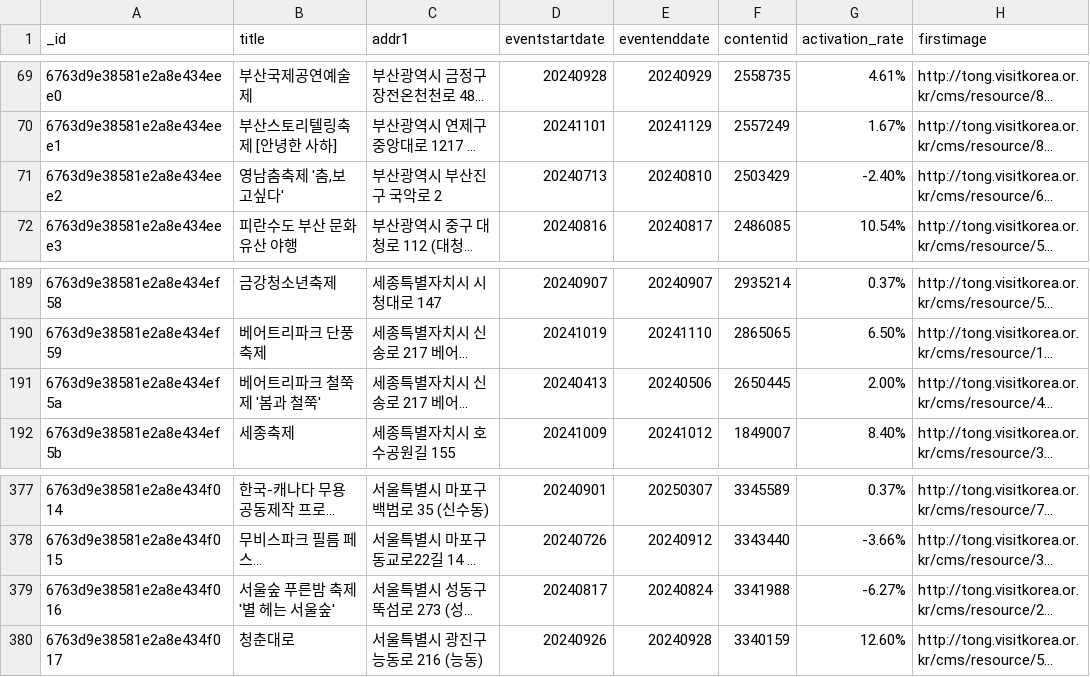
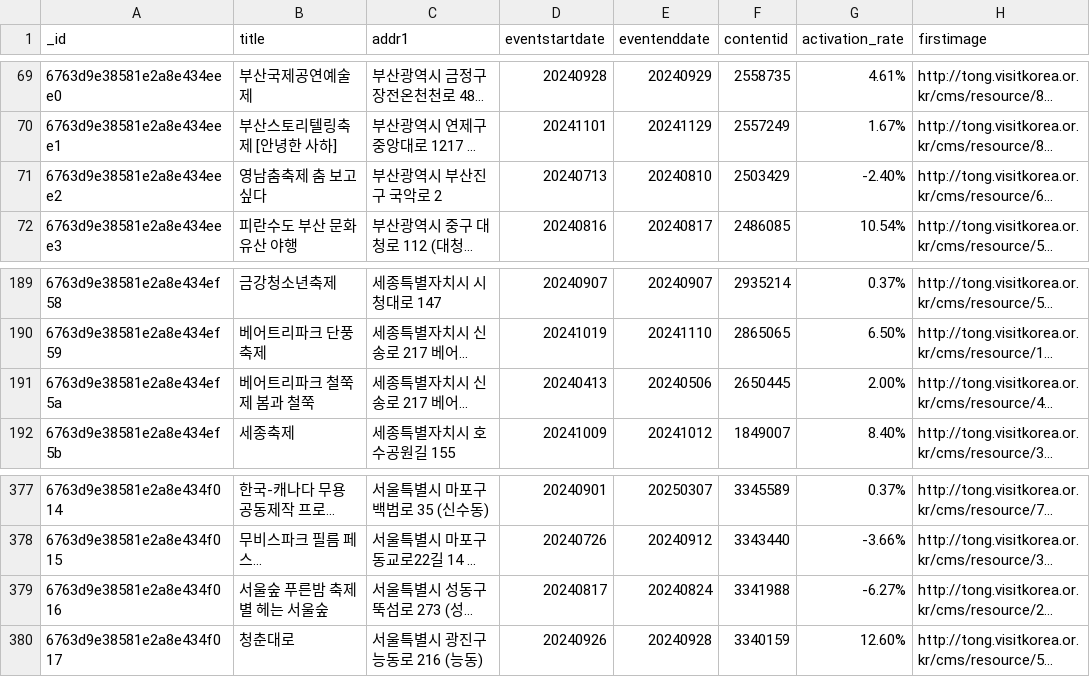
Before and after one commit to hanuri5155/Regional-Festival-Impact-Analyzer, a CSV file: data/mydatabase.results.csv, drawn as a sheet; only a part is shown, gaps mark what is left out; long unchanged cells end in …; the diff names each change by its address in the sheet, - before the commit and + after, or states it on an @@ line.

```diff
--- a/data/mydatabase.results.csv
+++ b/data/mydatabase.results.csv
-B71 (title): 영남춤축제 '춤,보고싶다'
+B71 (title): 영남춤축제 춤 보고싶다
-B191 (title): 베어트리파크 철쭉제 '봄과 철쭉'
+B191 (title): 베어트리파크 철쭉제 봄과 철쭉
-B379 (title): 서울숲 푸른밤 축제 '별 헤는 서울숲'
+B379 (title): 서울숲 푸른밤 축제 별 헤는 서울숲
```
Also changed, not shown: 4 other files.
